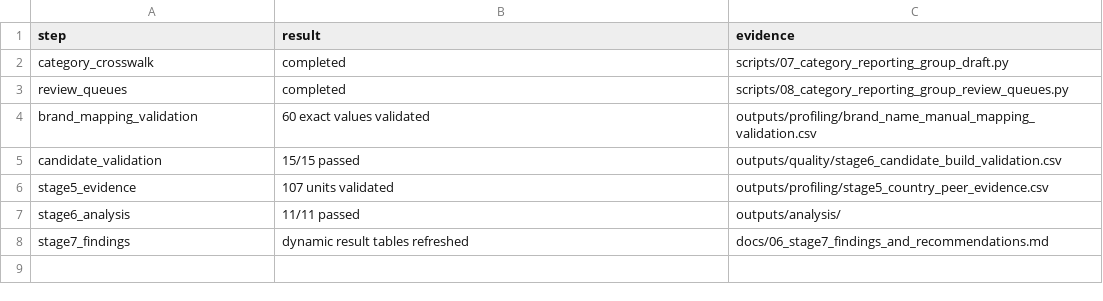
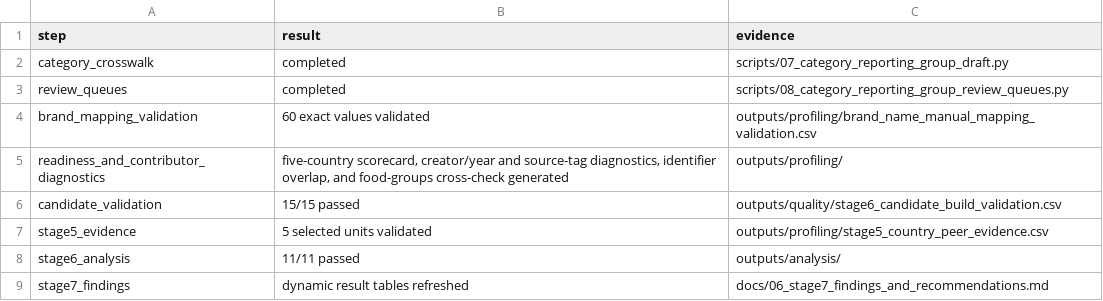
Before and after one commit to MaulanaKindi/indonesia-food-product-landscape, a CSV file: outputs/quality/harmonization_refresh_summary.csv, drawn as a sheet.

Commit message:
Complete five-country landscape analysis

```diff
--- a/outputs/quality/harmonization_refresh_summary.csv
+++ b/outputs/quality/harmonization_refresh_summary.csv
@@ -4,4 +4,5 @@ review_queues,completed,scripts/08_category_reporting_group_review_queues.py
 brand_mapping_validation,60 exact values validated,outputs/profiling/brand_name_manual_mapping_validation.csv
+readiness_and_contributor_diagnostics,"five-country scorecard, creator/year and source-tag diagnostics, identifier overlap, and food-groups cross-check generated",outputs/profiling/
 candidate_validation,15/15 passed,outputs/quality/stage6_candidate_build_validation.csv
-stage5_evidence,107 units validated,outputs/profiling/stage5_country_peer_evidence.csv
+stage5_evidence,5 selected units validated,outputs/profiling/stage5_country_peer_evidence.csv
 stage6_analysis,11/11 passed,outputs/analysis/
```
Also changed, not shown: outputs/quality/stage6_candidate_build_validation.csv, 44 other files.
